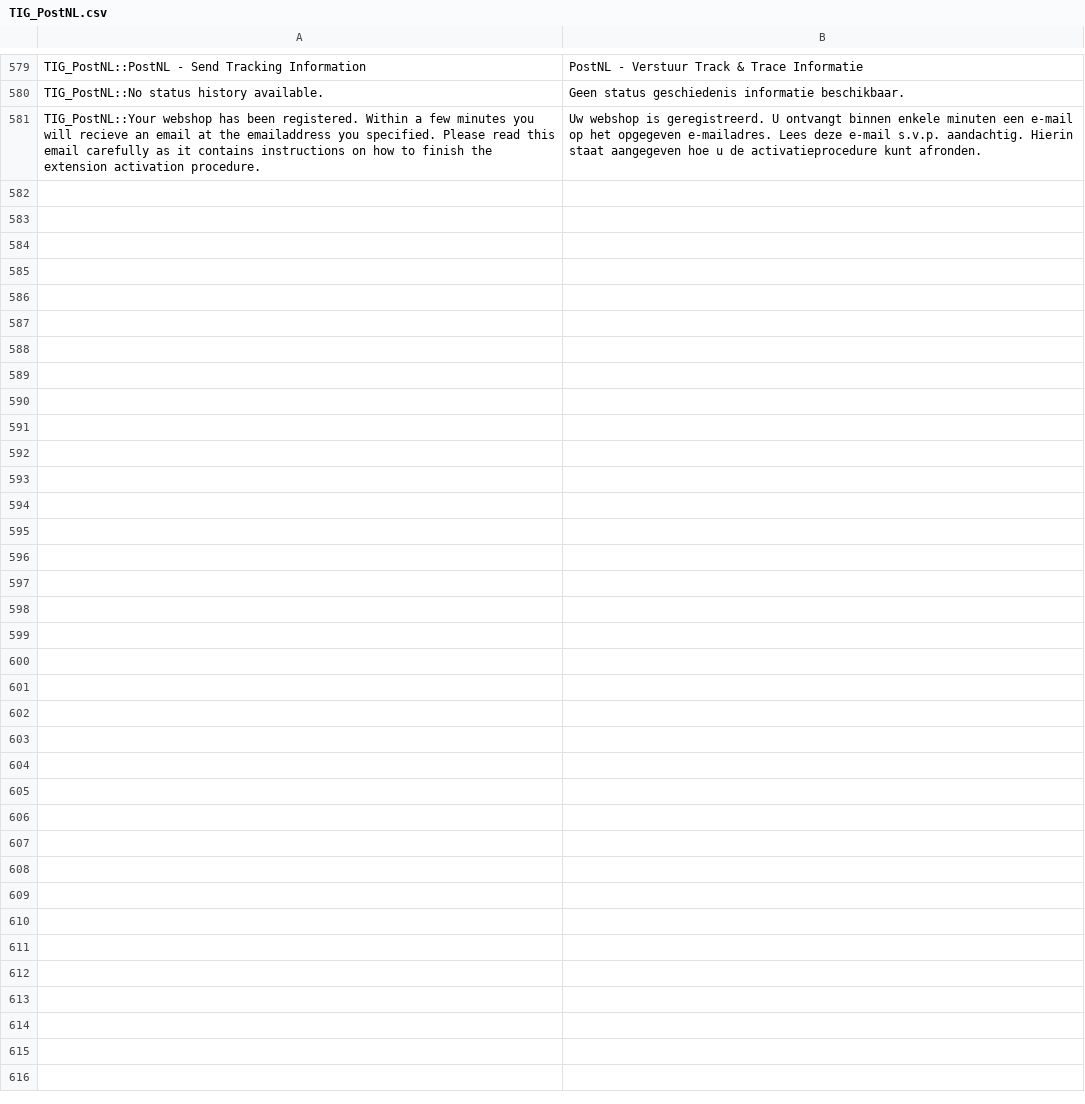
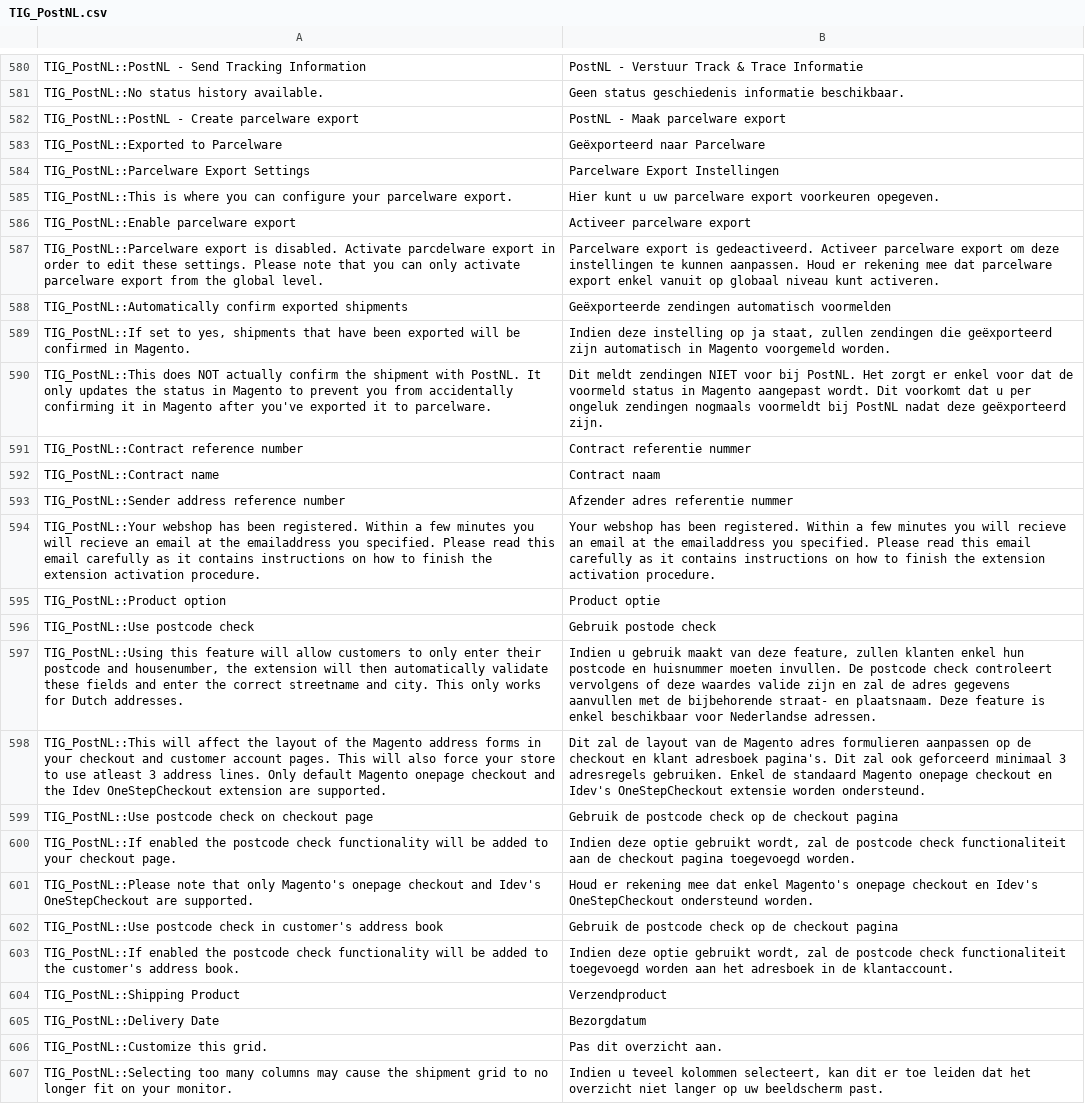
Before and after one commit to postnl/postnl-magento1-End-of-life, a CSV file: app/locale/nl_NL/TIG_PostNL.csv, drawn as a sheet; only a part is shown, gaps mark what is left out; the diff covers the shown part only.

```diff
--- a/app/locale/nl_NL/TIG_PostNL.csv
+++ b/app/locale/nl_NL/TIG_PostNL.csv
@@ -585,2 +586,27 @@ TIG_PostNL::PostNL - Send Tracking Information,PostNL - Verstuur Track & Trace I
 TIG_PostNL::No status history available.,Geen status geschiedenis informatie beschikbaar.
-TIG_PostNL::Your webshop has been registered. Within a few minutes you will recieve an email at the emailaddress you specified. Please read this email carefully as it contains instructions on how to finish the extension activation procedure.,Uw webshop is geregistreerd. U ontvangt binnen enkele minuten een e-mail op het opgegeven e-mailadres. Lees deze e-mail s.v.p. aandachtig. Hierin staat aangegeven hoe u de activatieprocedure kunt afronden.
+TIG_PostNL::PostNL - Create parcelware export,PostNL - Maak parcelware export
+TIG_PostNL::Exported to Parcelware,Geëxporteerd naar Parcelware
+TIG_PostNL::Parcelware Export Settings,Parcelware Export Instellingen
+TIG_PostNL::This is where you can configure your parcelware export.,Hier kunt u uw parcelware export voorkeuren opegeven.
+TIG_PostNL::Enable parcelware export,Activeer parcelware export
+TIG_PostNL::Parcelware export is disabled. Activate parcdelware export in order to edit these settings. Please note that you can only activate parcelware export from the global level.,Parcelware export is gedeactiveerd. Activeer parcelware export om deze instellingen te kunnen aanpassen. Houd er rekening mee dat parcelware export enkel vanuit op globaal niveau kunt activeren.
+TIG_PostNL::Automatically confirm exported shipments,Geëxporteerde zendingen automatisch voormelden
+"TIG_PostNL::If set to yes, shipments that have been exported will be confirmed in Magento.","Indien deze instelling op ja staat, zullen zendingen die geëxporteerd zijn automatisch in Magento voorgemeld worden."
+TIG_PostNL::This does NOT actually confirm the shipment with PostNL. It only updates the status in Magento to prevent you from accidentally confirming it in Magento after you've exported it to parcelware.,Dit meldt zendingen NIET voor bij PostNL. Het zorgt er enkel voor dat de voormeld status in Magento aangepast wordt. Dit voorkomt dat u per ongeluk zendingen nogmaals voormeldt bij PostNL nadat deze geëxporteerd zijn.
+TIG_PostNL::Contract reference number,Contract referentie nummer
+TIG_PostNL::Contract name,Contract naam
+TIG_PostNL::Sender address reference number,Afzender adres referentie nummer
+TIG_PostNL::Your webshop has been registered. Within a few minutes you will recieve an email at the emailaddress you specified. Please read this email carefully as it contains instructions on how to finish the extension activation procedure.,Your webshop has been registered. Within a few minutes you will recieve an email at the emailaddress you specified. Please read this email carefully as it contains instructions on how to finish the extension activation procedure.
+TIG_PostNL::Product option,Product optie
+TIG_PostNL::Use postcode check,Gebruik postode check
+"TIG_PostNL::Using this feature will allow customers to only enter their postcode and housenumber, the extension will then automatically validate these fields and enter the correct streetname and city. This only works for Dutch addresses.","Indien u gebruik maakt van deze feature, zullen klanten enkel hun postcode en huisnummer moeten invullen. De postcode check controleert vervolgens of deze waardes valide zijn en zal de adres gegevens aanvullen met de bijbehorende straat- en plaatsnaam. Deze feature is enkel beschikbaar voor Nederlandse adressen."
+TIG_PostNL::This will affect the layout of the Magento address forms in your checkout and customer account pages. This will also force your store to use atleast 3 address lines. Only default Magento onepage checkout and the Idev OneStepCheckout extension are supported.,Dit zal de layout van de Magento adres formulieren aanpassen op de checkout en klant adresboek pagina's. Dit zal ook geforceerd minimaal 3 adresregels gebruiken. Enkel de standaard Magento onepage checkout en Idev's OneStepCheckout extensie worden ondersteund.
+TIG_PostNL::Use postcode check on checkout page,Gebruik de postcode check op de checkout pagina
+TIG_PostNL::If enabled the postcode check functionality will be added to your checkout page.,"Indien deze optie gebruikt wordt, zal de postcode check functionaliteit aan de checkout pagina toegevoegd worden."
+TIG_PostNL::Please note that only Magento's onepage checkout and Idev's OneStepCheckout are supported.,Houd er rekening mee dat enkel Magento's onepage checkout en Idev's OneStepCheckout ondersteund worden.
+TIG_PostNL::Use postcode check in customer's address book,Gebruik de postcode check op de checkout pagina
+TIG_PostNL::If enabled the postcode check functionality will be added to the customer's address book.,"Indien deze optie gebruikt wordt, zal de postcode check functionaliteit toegevoegd worden aan het adresboek in de klantaccount."
+TIG_PostNL::Shipping Product,Verzendproduct
+TIG_PostNL::Delivery Date,Bezorgdatum
+TIG_PostNL::Customize this grid.,Pas dit overzicht aan.
+TIG_PostNL::Selecting too many columns may cause the shipment grid to no longer fit on your monitor.,"Indien u teveel kolommen selecteert, kan dit er toe leiden dat het overzicht niet langer op uw beeldscherm past."
```
Also changed, not shown: 1 added row and 4 edited cells elsewhere in this file, 24 other files.
